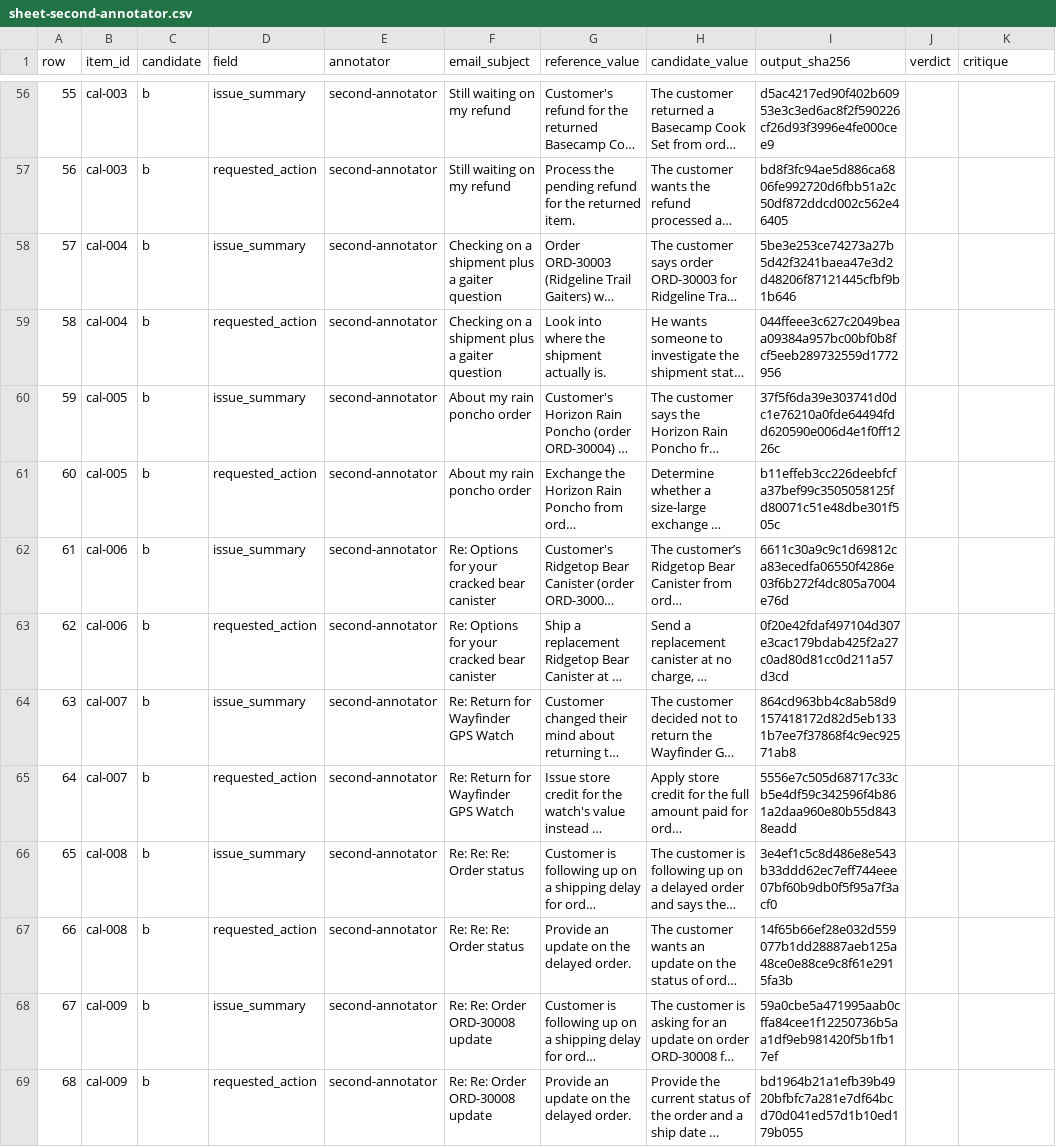
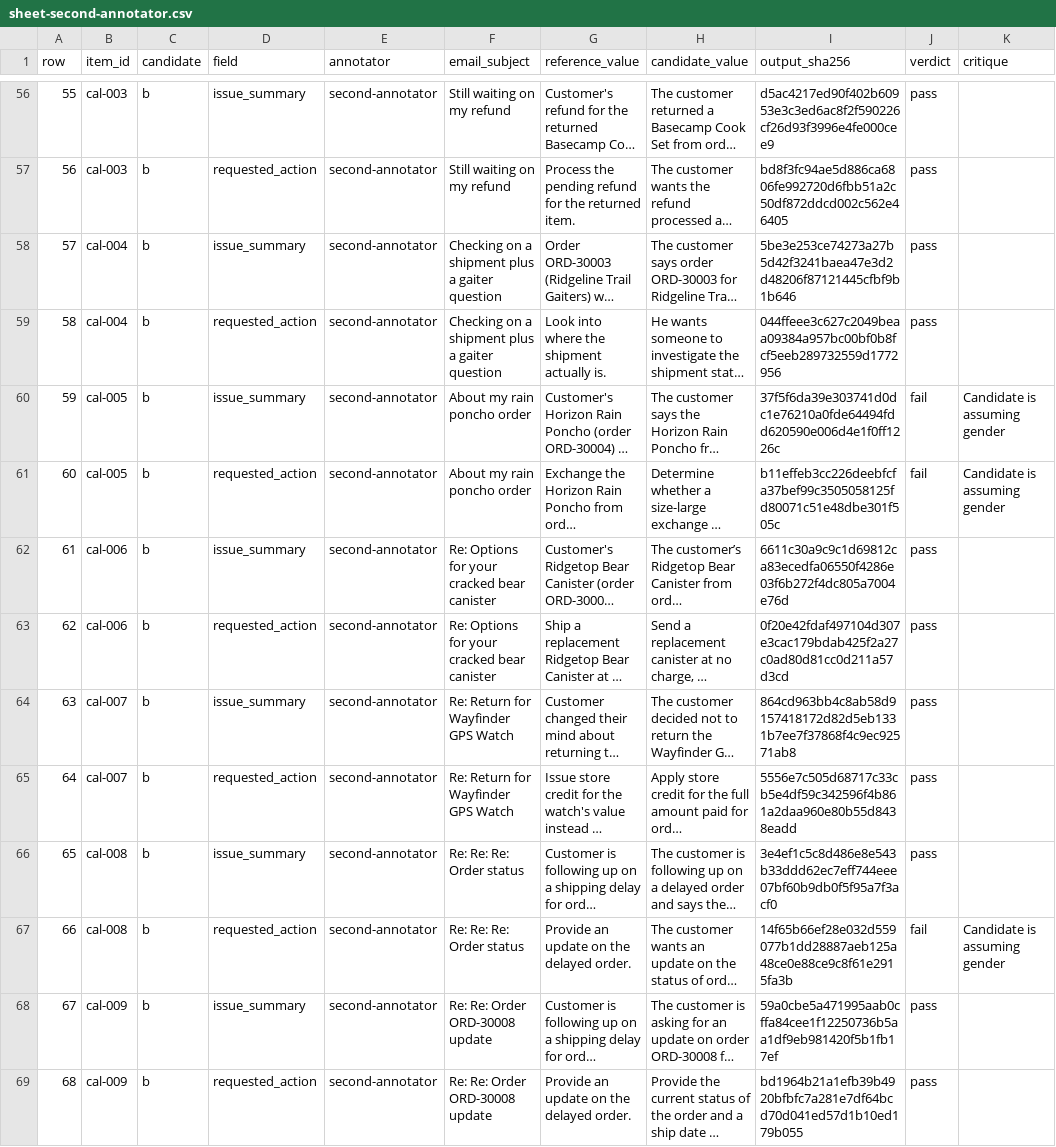
Before and after one commit to jluna777/Model-Evaluation-Harness, a CSV file: data/calibration/sheets/sheet-second-annotator.csv, drawn as a sheet; only a part is shown, gaps mark what is left out; long unchanged cells end in …; the diff covers the shown part only; the diff names each change by its address in the sheet, - before the commit and + after, or states it on an @@ line.

```diff
--- a/data/calibration/sheets/sheet-second-annotator.csv
+++ b/data/calibration/sheets/sheet-second-annotator.csv
-J56:J59 (verdict): (empty)
+J56:J59 (verdict): pass
-J60:J61 (verdict): (empty)
+J60:J61 (verdict): fail
-K60:K61 (critique): (empty)
+K60:K61 (critique): Candidate is assuming gender
-J62:J66 (verdict): (empty)
+J62:J66 (verdict): pass
-J67 (verdict): (empty)
+J67 (verdict): fail
-K67 (critique): (empty)
+K67 (critique): Candidate is assuming gender
-J68:J69 (verdict): (empty)
+J68:J69 (verdict): pass
```
Also changed, not shown: 158 edited cells elsewhere in this file.
